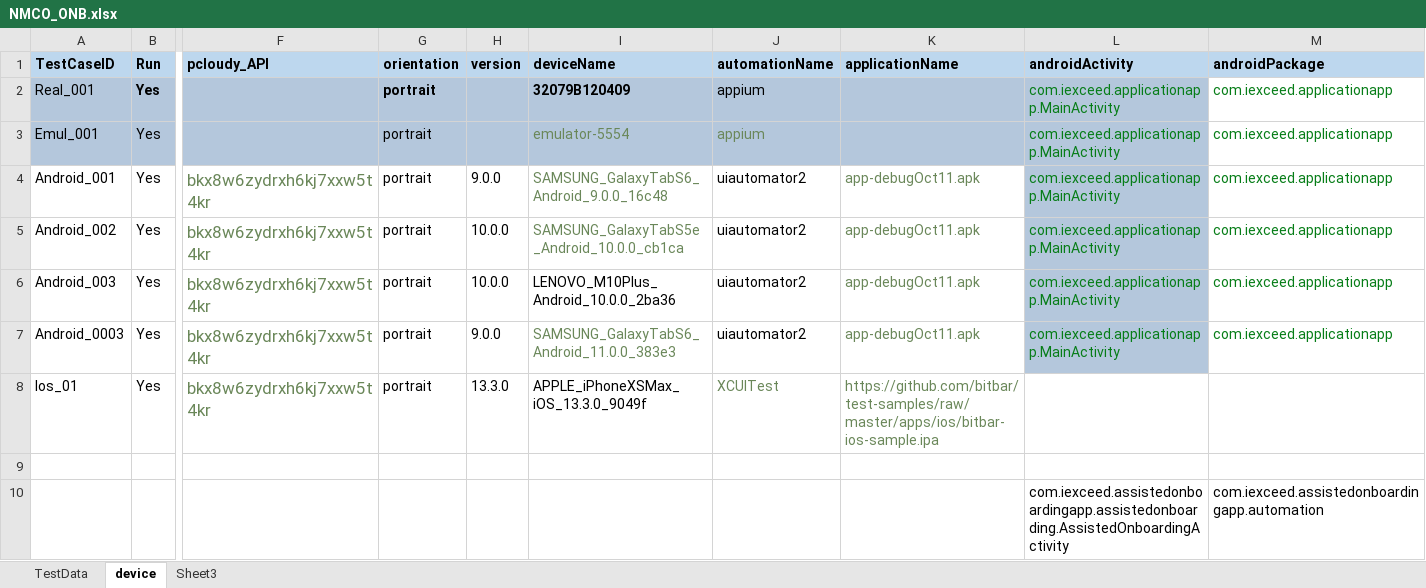
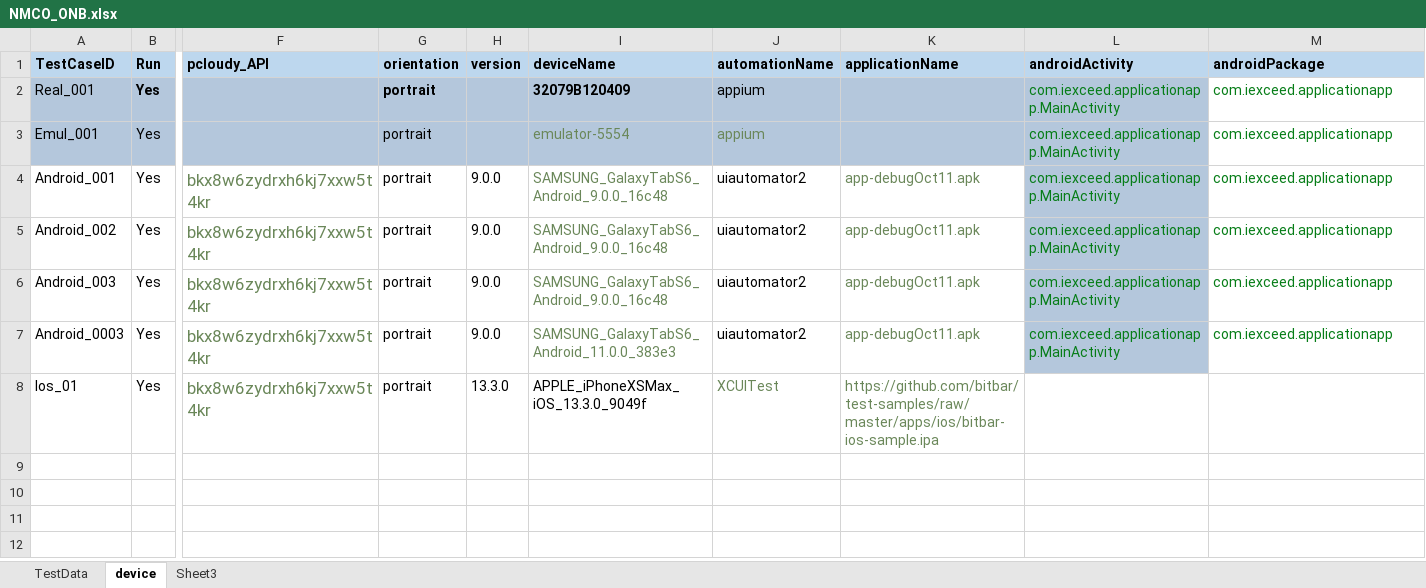
Before and after one commit to ganezz/native-mobile-corporate-onboarding, an Excel workbook: ${project.build.directory}/test-classes/DataSet/NMCO_ONB.xlsx, sheet device, drawn as a sheet; only a part is shown, gaps mark what is left out; values as stored, in another font and other column widths than the file's, no borders; rows hold the shown columns only; the diff names each change by its address in the sheet, - before the commit and + after, or states it on an @@ line.

```diff
--- a/${project.build.directory}/test-classes/DataSet/NMCO_ONB.xlsx (sheet device)
+++ b/${project.build.directory}/test-classes/DataSet/NMCO_ONB.xlsx (sheet device)
-H5:H6 (version): 10.0.0
+H5:H6 (version): 9.0.0
-I5 (deviceName): SAMSUNG_GalaxyTabS5e_Android_10.0.0_cb1ca
+I5 (deviceName): SAMSUNG_GalaxyTabS6_Android_9.0.0_16c48
-I6 (deviceName): LENOVO_M10Plus_Android_10.0.0_2ba36
+I6 (deviceName): SAMSUNG_GalaxyTabS6_Android_9.0.0_16c48
-I6 text colour: black
+I6 text colour: #6A8759
-row 9: (empty)
-row 10:  |  |  |  |  |  |  |  | com.iexceed.assistedonboardingapp.assistedonboarding.AssistedOnboardingActivity | com.iexceed.assistedonboardingapp.automation
```
Also changed, not shown: 21 other files.
